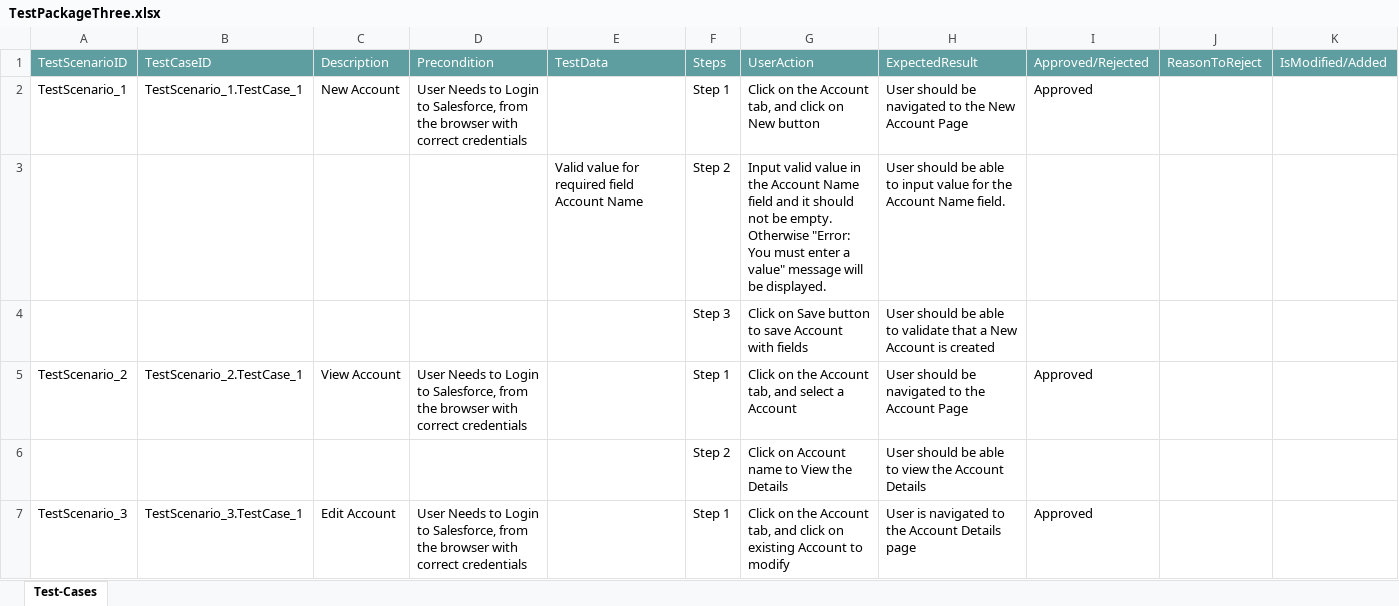
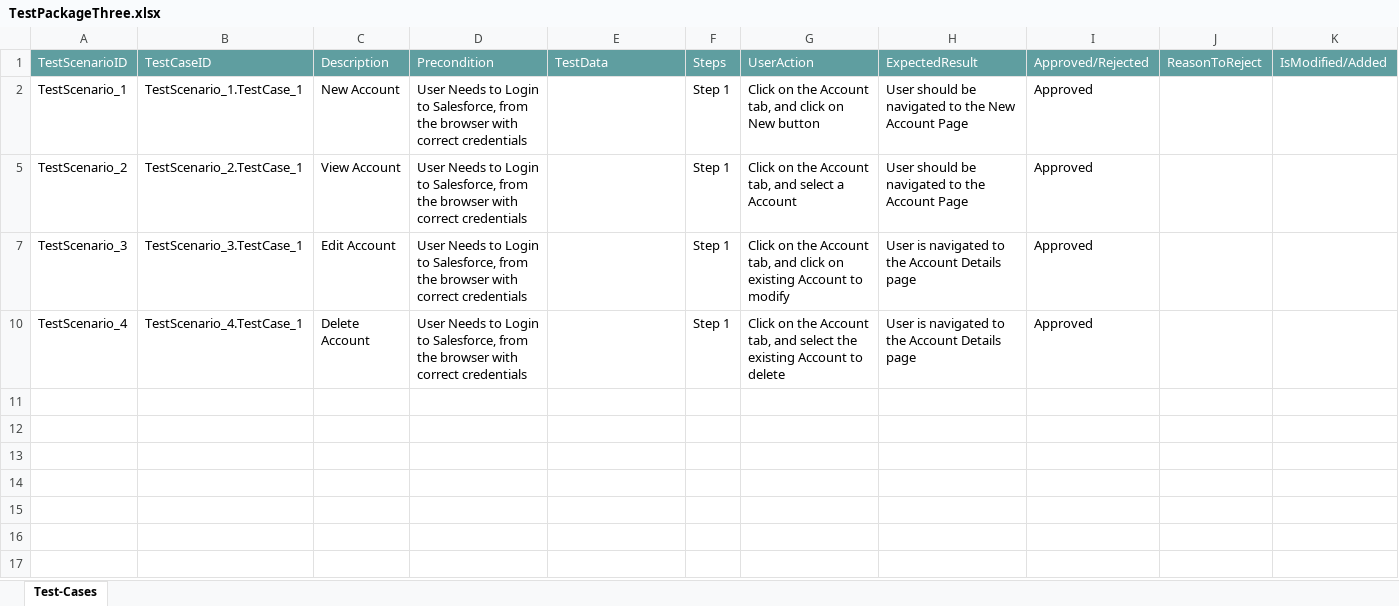
Before and after one commit to ShaikMohamedIrfan/NewURLProjectOne, an Excel workbook: TestPackageThree.xlsx, sheet Test-Cases, drawn as a sheet; only a part is shown; the shorter side is filled out with more unchanged rows; values as stored, in another font and other column widths than the file's, no borders; table styles not drawn; the diff covers the shown part only; the diff names each change by its address in the sheet, - before the commit and + after, or states it on an @@ line.

Commit message:
Add files via upload

```diff
--- a/TestPackageThree.xlsx (sheet Test-Cases)
+++ b/TestPackageThree.xlsx (sheet Test-Cases)
@@ row 3 hidden:  |  |  |  | Valid value for required field Account Name | Step 2 | Input valid value in the Account Name field and it should not be empty. Otherwise "Error: You must enter a value" message will be displayed. | User should be able to input value for the Account Name field. @@
@@ row 4 hidden:  |  |  |  |  | Step 3 | Click on Save button to save Account with fields | User should be able to validate that a New Account is created @@
@@ row 6 hidden:  |  |  |  |  | Step 2 | Click on Account name to View the Details | User should be able to view the Account Details @@
```
Also changed, not shown: 4 hidden or unhidden rows elsewhere in this sheet.
